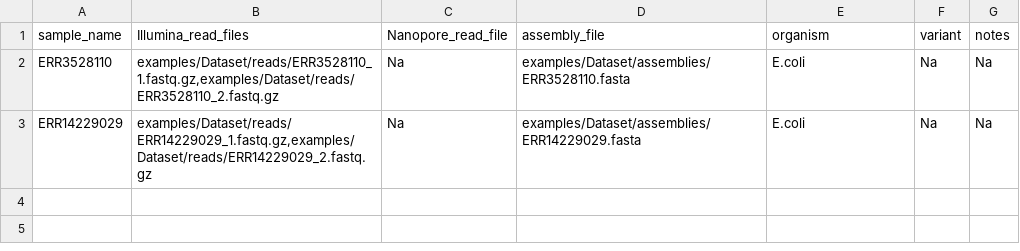
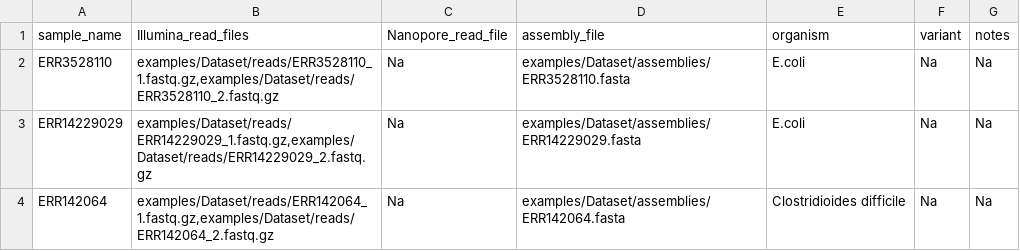
Before and after one commit to ssi-dk/ssi_analysis_utility, a TSV file: examples/samplesheet.tsv, drawn as a sheet; the diff names each change by its address in the sheet, - before the commit and + after, or states it on an @@ line.

```diff
--- a/examples/samplesheet.tsv
+++ b/examples/samplesheet.tsv
+row 4: ERR142064 | examples/Dataset/reads/ERR142064_1.fastq.gz,examples/Dataset/reads/ERR142064_2.fastq.gz | Na | examples/Dataset/assemblies/ERR142064.fasta | Clostridioides difficile | Na | Na
```
Also changed, not shown: 5 other files.
